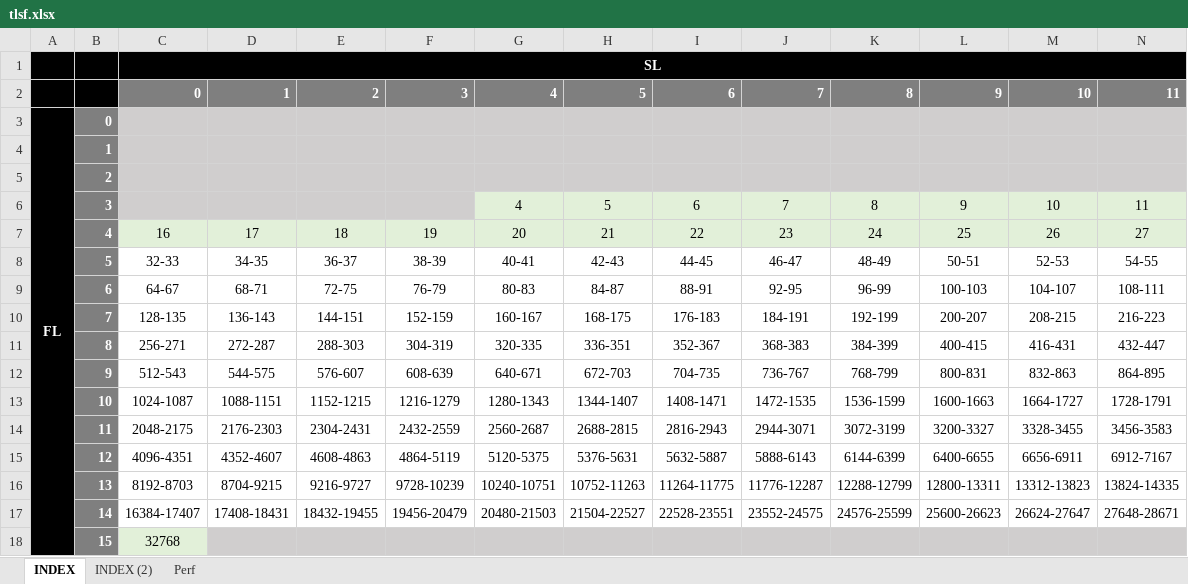
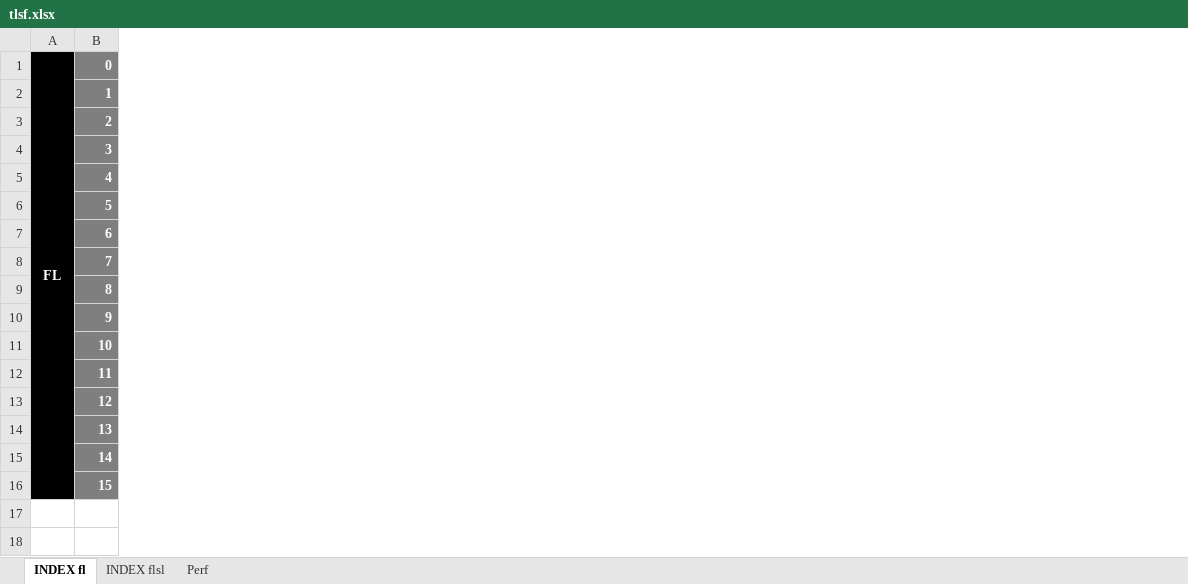
Before and after one commit to wide-dot/6809-game-builder, an Excel workbook: examples/to8/boot/new-engine/memory/doc/image/tlsf.xlsx, sheet INDEX fl, drawn as a sheet; only a part is shown; values as stored, in another font and other column widths than the file's, no borders; removed rows and columns are numbered as before the commit, all else as after; rows hold the shown columns only; the diff covers the shown part only; the diff names each change by its address in the sheet, - before the commit and + after, or states it on an @@ line.

Commit message:
WIP doc TLSF

```diff
--- a/examples/to8/boot/new-engine/memory/doc/image/tlsf.xlsx (sheet INDEX fl)
+++ b/examples/to8/boot/new-engine/memory/doc/image/tlsf.xlsx (sheet INDEX fl)
-sheet tab: INDEX
+sheet tab: INDEX fl
-sheet tab: INDEX (2)
+sheet tab: INDEX flsl
-column C, rows 7-18: 16 | 32-33 | 64-67 | 128-135 | 256-271 | 512-543 | 1024-1087 | 2048-2175 | 4096-4351 | 8192-8703 | 16384-17407 | 32768
-column D, rows 7-17: 17 | 34-35 | 68-71 | 136-143 | 272-287 | 544-575 | 1088-1151 | 2176-2303 | 4352-4607 | 8704-9215 | 17408-18431
-column E, rows 7-17: 18 | 36-37 | 72-75 | 144-151 | 288-303 | 576-607 | 1152-1215 | 2304-2431 | 4608-4863 | 9216-9727 | 18432-19455
-column F, rows 7-17: 19 | 38-39 | 76-79 | 152-159 | 304-319 | 608-639 | 1216-1279 | 2432-2559 | 4864-5119 | 9728-10239 | 19456-20479
-column G, rows 6-17: 4 | 20 | 40-41 | 80-83 | 160-167 | 320-335 | 640-671 | 1280-1343 | 2560-2687 | 5120-5375 | 10240-10751 | 20480-21503
-column H, rows 6-17: 5 | 21 | 42-43 | 84-87 | 168-175 | 336-351 | 672-703 | 1344-1407 | 2688-2815 | 5376-5631 | 10752-11263 | 21504-22527
-column I, rows 6-17: 6 | 22 | 44-45 | 88-91 | 176-183 | 352-367 | 704-735 | 1408-1471 | 2816-2943 | 5632-5887 | 11264-11775 | 22528-23551
-column J, rows 6-17: 7 | 23 | 46-47 | 92-95 | 184-191 | 368-383 | 736-767 | 1472-1535 | 2944-3071 | 5888-6143 | 11776-12287 | 23552-24575
-column K, rows 6-17: 8 | 24 | 48-49 | 96-99 | 192-199 | 384-399 | 768-799 | 1536-1599 | 3072-3199 | 6144-6399 | 12288-12799 | 24576-25599
-column L, rows 6-17: 9 | 25 | 50-51 | 100-103 | 200-207 | 400-415 | 800-831 | 1600-1663 | 3200-3327 | 6400-6655 | 12800-13311 | 25600-26623
-column M, rows 6-17: 10 | 26 | 52-53 | 104-107 | 208-215 | 416-431 | 832-863 | 1664-1727 | 3328-3455 | 6656-6911 | 13312-13823 | 26624-27647
-column N, rows 6-17: 11 | 27 | 54-55 | 108-111 | 216-223 | 432-447 | 864-895 | 1728-1791 | 3456-3583 | 6912-7167 | 13824-14335 | 27648-28671
-row 1:  |  | SL
-row 2:  |  | 0 | 1 | 2 | 3 | 4 | 5 | 6 | 7 | 8 | 9 | 10 | 11
```
Also changed, not shown: 1 added column and 4 removed columns elsewhere in this sheet, 2 other files.
